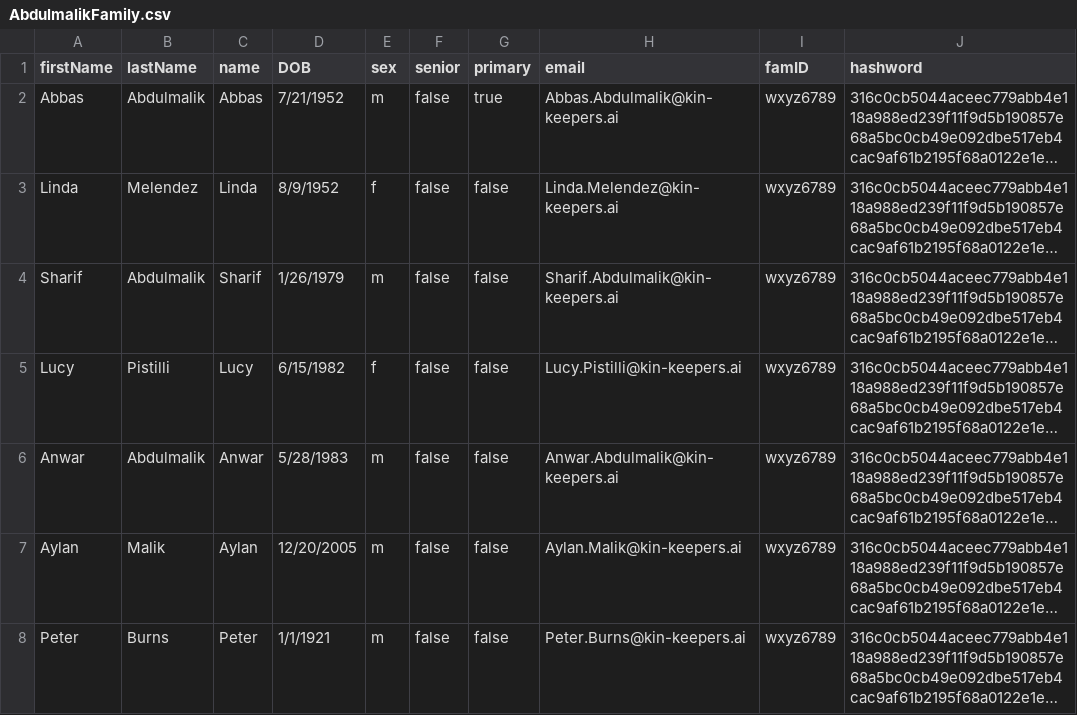
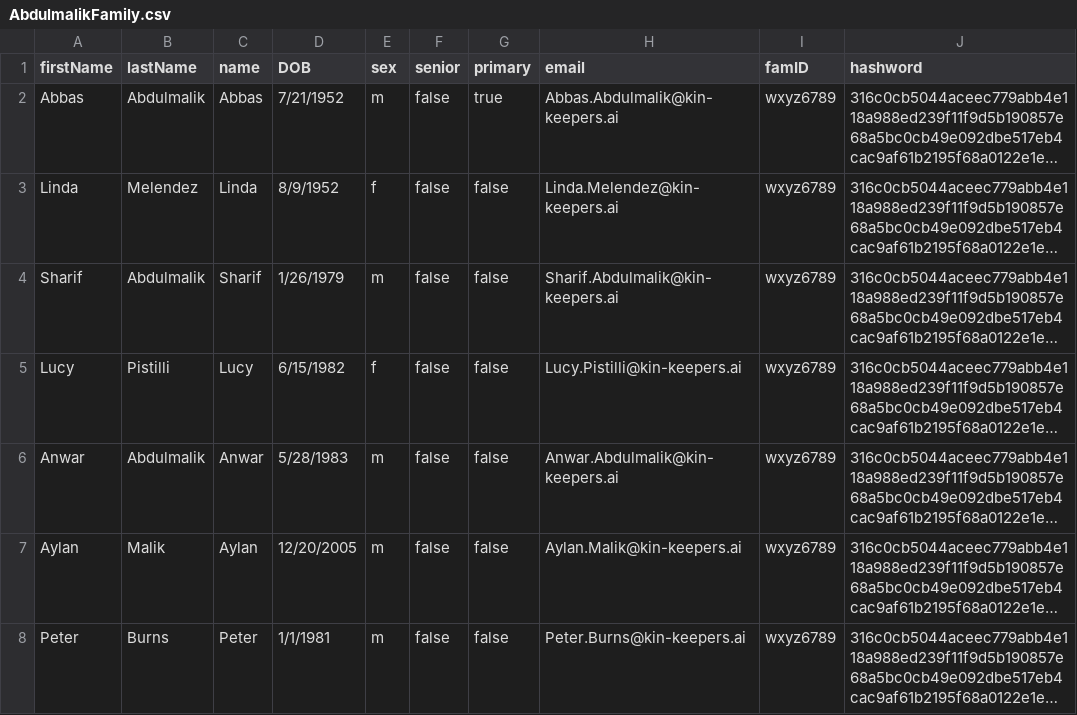
Before and after one commit to SabbaKilam/simpleneo4j, a CSV file: assets/AbdulmalikFamily.csv, drawn as a sheet; long unchanged cells end in …; the diff names each change by its address in the sheet, - before the commit and + after, or states it on an @@ line.

Commit message:
update AbdulmalikFamily.csv - 2

```diff
--- a/assets/AbdulmalikFamily.csv
+++ b/assets/AbdulmalikFamily.csv
-D8 (DOB): 1/1/1921
+D8 (DOB): 1/1/1981
```
